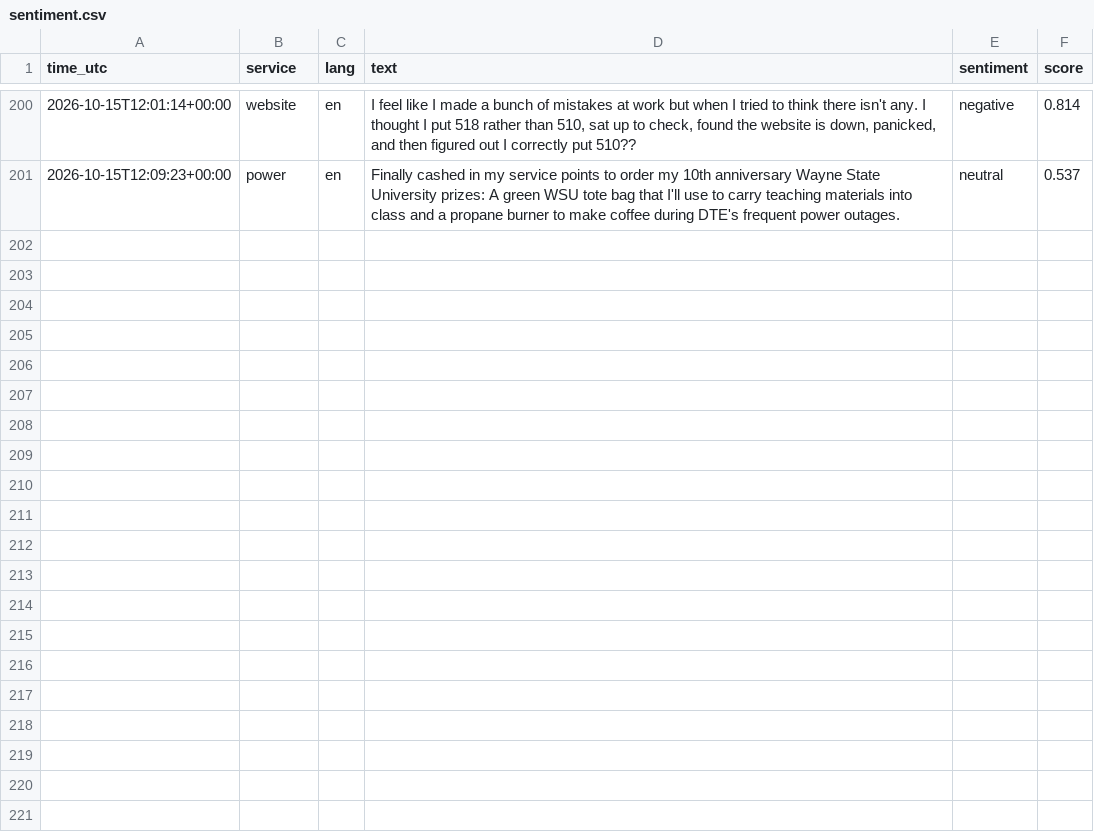
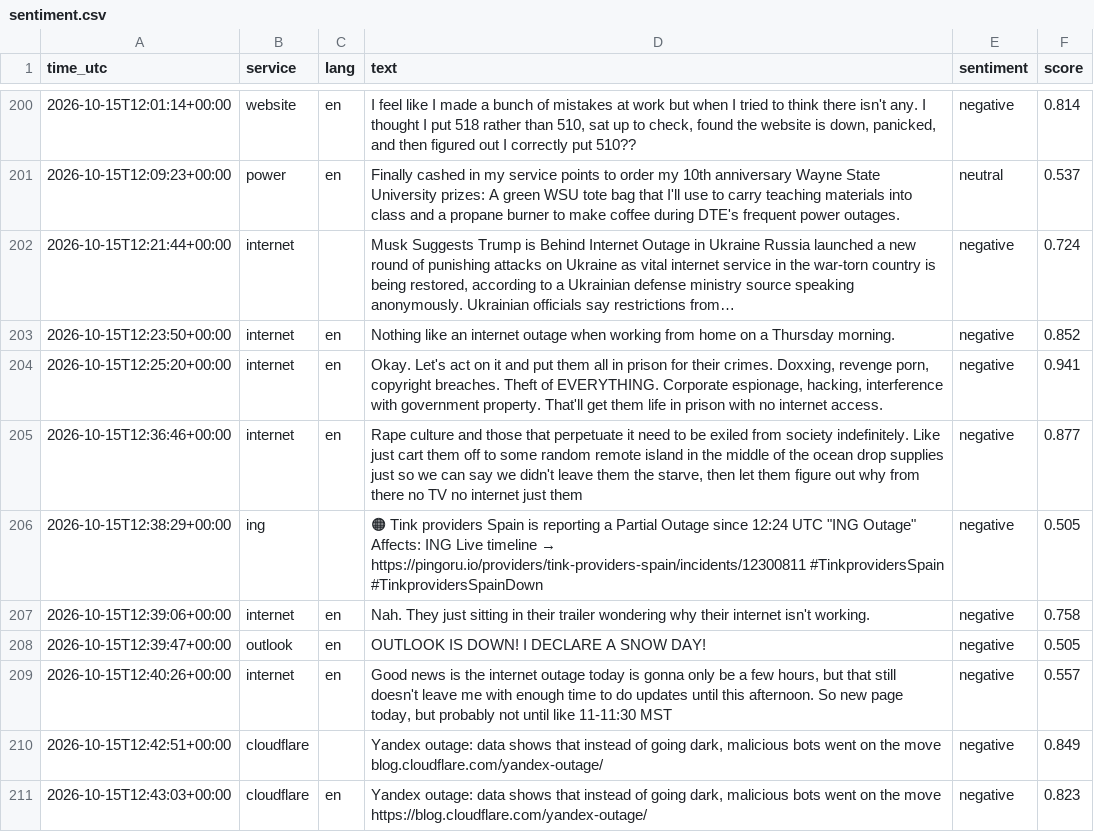
Before and after one commit to 8Y12N/ai4g-portfolio-Yazan_Nemo, a CSV file: Term 1/Week 6/hackathon/data/sentiment.csv, drawn as a sheet; only a part is shown, gaps mark what is left out; the diff covers the shown part only; the diff names each change by its address in the sheet, - before the commit and + after, or states it on an @@ line.

```diff
--- a/Term 1/Week 6/hackathon/data/sentiment.csv
+++ b/Term 1/Week 6/hackathon/data/sentiment.csv
+row 202: 2026-10-15T12:21:44+00:00 | internet |  | Musk Suggests Trump is Behind Internet Outage in Ukraine Russia launched a new round of punishing attacks on Ukraine as vital internet service in the war-torn country is being restored, according to a Ukrainian defense ministry source speaking anonymously. Ukrainian officials say restrictions from… | negative | 0.724
+row 203: 2026-10-15T12:23:50+00:00 | internet | en | Nothing like an internet outage when working from home on a Thursday morning. | negative | 0.852
+row 204: 2026-10-15T12:25:20+00:00 | internet | en | Okay. Let's act on it and put them all in prison for their crimes. Doxxing, revenge porn, copyright breaches. Theft of EVERYTHING. Corporate espionage, hacking, interference with government property. That'll get them life in prison with no internet access. | negative | 0.941
+row 205: 2026-10-15T12:36:46+00:00 | internet | en | Rape culture and those that perpetuate it need to be exiled from society indefinitely. Like just cart them off to some random remote island in the middle of the ocean drop supplies just so we can say we didn't leave them the starve, then let them figure out why from there no TV no internet just them | negative | 0.877
+row 206: 2026-10-15T12:38:29+00:00 | ing |  | 🟠 Tink providers Spain is reporting a Partial Outage since 12:24 UTC "ING Outage" Affects: ING Live timeline → https://pingoru.io/providers/tink-providers-spain/incidents/12300811 #TinkprovidersSpain #TinkprovidersSpainDown | negative | 0.505
+row 207: 2026-10-15T12:39:06+00:00 | internet | en | Nah. They just sitting in their trailer wondering why their internet isn't working. | negative | 0.758
+row 208: 2026-10-15T12:39:47+00:00 | outlook | en | OUTLOOK IS DOWN! I DECLARE A SNOW DAY! | negative | 0.505
+row 209: 2026-10-15T12:40:26+00:00 | internet | en | Good news is the internet outage today is gonna only be a few hours, but that still doesn't leave me with enough time to do updates until this afternoon. So new page today, but probably not until like 11-11:30 MST | negative | 0.557
+row 210: 2026-10-15T12:42:51+00:00 | cloudflare |  | Yandex outage: data shows that instead of going dark, malicious bots went on the move blog.cloudflare.com/yandex-outage/ | negative | 0.849
+row 211: 2026-10-15T12:43:03+00:00 | cloudflare | en | Yandex outage: data shows that instead of going dark, malicious bots went on the move https://blog.cloudflare.com/yandex-outage/ | negative | 0.823
```
Also changed, not shown: 10 added rows elsewhere in this file, Term 1/Week 6/hackathon/data/posts.csv, 1 other file.
